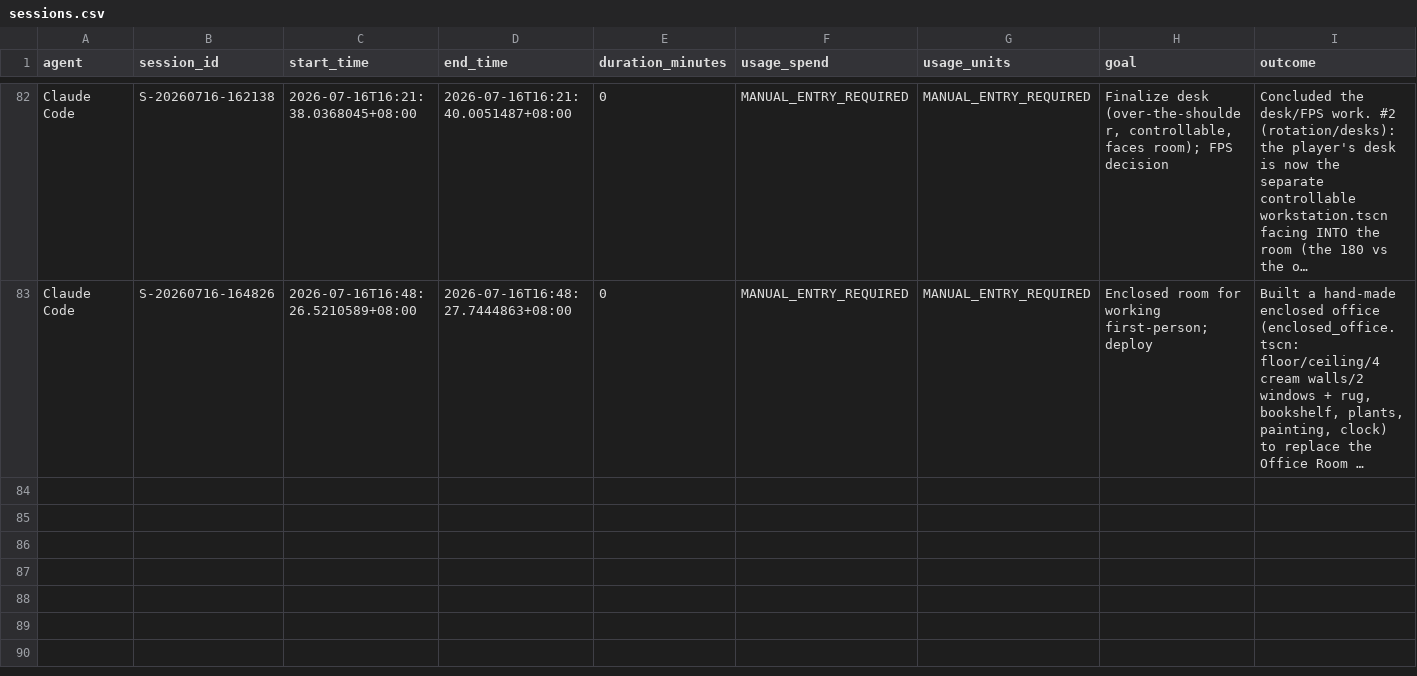
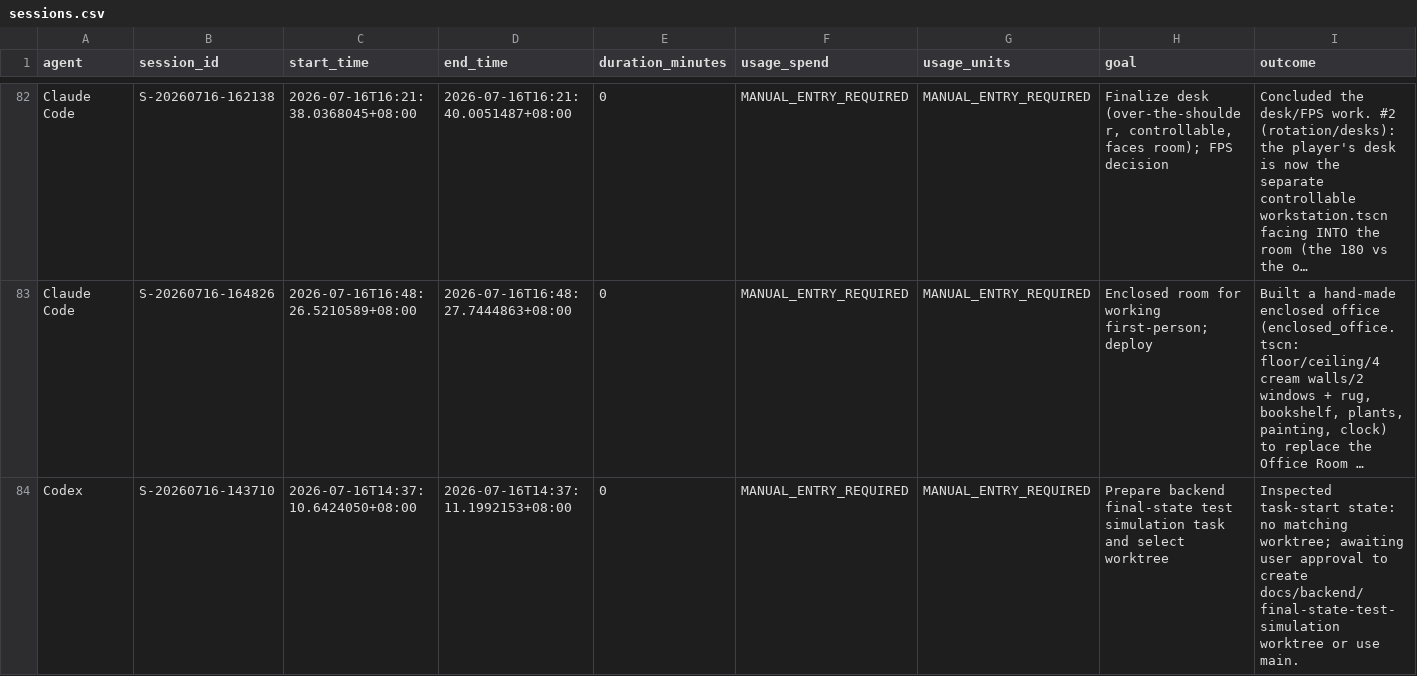
Before and after one commit to mengfoong-dev/codex-candidate-assesment-system, a CSV file: docs/hackathon/codex-usage/sessions.csv, drawn as a sheet; only a part is shown, gaps mark what is left out; long unchanged cells end in …; rows hold the shown columns only; the diff covers the shown part only; the diff names each change by its address in the sheet, - before the commit and + after, or states it on an @@ line.

Commit message:
chore: reconcile session log

```diff
--- a/docs/hackathon/codex-usage/sessions.csv
+++ b/docs/hackathon/codex-usage/sessions.csv
+row 84: Codex | S-20260716-143710 | 2026-07-16T14:37:10.6424050+08:00 | 2026-07-16T14:37:11.1992153+08:00 | 0 | MANUAL_ENTRY_REQUIRED | MANUAL_ENTRY_REQUIRED | Prepare backend final-state test simulation task and select worktree | Inspected task-start state: no matching worktree; awaiting user approval to create docs/backend/final-state-test-simulation worktree or use main.
```
Also changed, not shown: 3 added rows elsewhere in this file.
